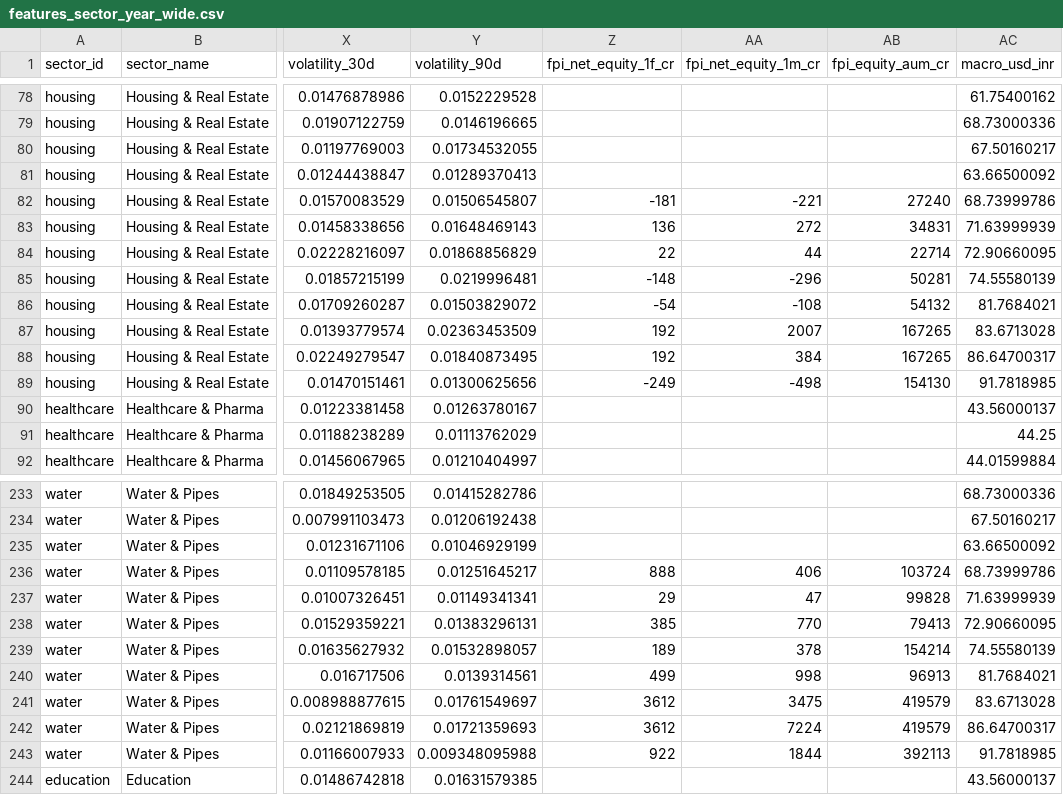
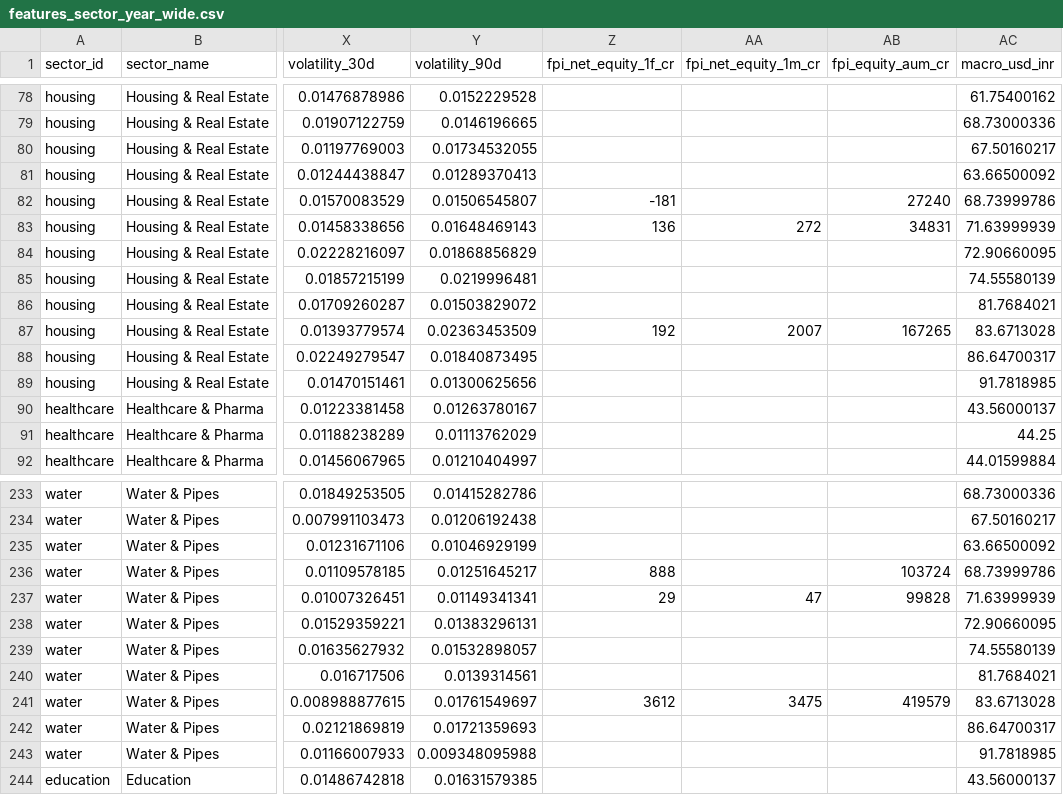
Before and after one commit to akshitaaa11/arth-drishti, a CSV file: data/csv/features_sector_year_wide.csv, drawn as a sheet; only a part is shown, gaps mark what is left out; the diff covers the shown part only; the diff names each change by its address in the sheet, - before the commit and + after, or states it on an @@ line.

```diff
--- a/data/csv/features_sector_year_wide.csv
+++ b/data/csv/features_sector_year_wide.csv
-AA82 (fpi_net_equity_1m_cr): -221
+AA82 (fpi_net_equity_1m_cr): (empty)
-Z84 (fpi_net_equity_1f_cr): 22
+Z84 (fpi_net_equity_1f_cr): (empty)
-AA84 (fpi_net_equity_1m_cr): 44
+AA84 (fpi_net_equity_1m_cr): (empty)
-AB84 (fpi_equity_aum_cr): 22714
+AB84 (fpi_equity_aum_cr): (empty)
-Z85 (fpi_net_equity_1f_cr): -148
+Z85 (fpi_net_equity_1f_cr): (empty)
-AA85 (fpi_net_equity_1m_cr): -296
+AA85 (fpi_net_equity_1m_cr): (empty)
-AB85 (fpi_equity_aum_cr): 50281
+AB85 (fpi_equity_aum_cr): (empty)
-Z86 (fpi_net_equity_1f_cr): -54
+Z86 (fpi_net_equity_1f_cr): (empty)
-AA86 (fpi_net_equity_1m_cr): -108
+AA86 (fpi_net_equity_1m_cr): (empty)
-AB86 (fpi_equity_aum_cr): 54132
+AB86 (fpi_equity_aum_cr): (empty)
-Z88 (fpi_net_equity_1f_cr): 192
+Z88 (fpi_net_equity_1f_cr): (empty)
-AA88 (fpi_net_equity_1m_cr): 384
+AA88 (fpi_net_equity_1m_cr): (empty)
-AB88 (fpi_equity_aum_cr): 167265
+AB88 (fpi_equity_aum_cr): (empty)
-Z89 (fpi_net_equity_1f_cr): -249
+Z89 (fpi_net_equity_1f_cr): (empty)
-AA89 (fpi_net_equity_1m_cr): -498
+AA89 (fpi_net_equity_1m_cr): (empty)
-AB89 (fpi_equity_aum_cr): 154130
+AB89 (fpi_equity_aum_cr): (empty)
-AA236 (fpi_net_equity_1m_cr): 406
+AA236 (fpi_net_equity_1m_cr): (empty)
-Z238 (fpi_net_equity_1f_cr): 385
+Z238 (fpi_net_equity_1f_cr): (empty)
-AA238 (fpi_net_equity_1m_cr): 770
+AA238 (fpi_net_equity_1m_cr): (empty)
-AB238 (fpi_equity_aum_cr): 79413
+AB238 (fpi_equity_aum_cr): (empty)
-Z239 (fpi_net_equity_1f_cr): 189
+Z239 (fpi_net_equity_1f_cr): (empty)
-AA239 (fpi_net_equity_1m_cr): 378
+AA239 (fpi_net_equity_1m_cr): (empty)
-AB239 (fpi_equity_aum_cr): 154214
+AB239 (fpi_equity_aum_cr): (empty)
-Z240 (fpi_net_equity_1f_cr): 499
+Z240 (fpi_net_equity_1f_cr): (empty)
-AA240 (fpi_net_equity_1m_cr): 998
+AA240 (fpi_net_equity_1m_cr): (empty)
-AB240 (fpi_equity_aum_cr): 96913
+AB240 (fpi_equity_aum_cr): (empty)
-Z242 (fpi_net_equity_1f_cr): 3612
+Z242 (fpi_net_equity_1f_cr): (empty)
-AA242 (fpi_net_equity_1m_cr): 7224
+AA242 (fpi_net_equity_1m_cr): (empty)
-AB242 (fpi_equity_aum_cr): 419579
+AB242 (fpi_equity_aum_cr): (empty)
-Z243 (fpi_net_equity_1f_cr): 922
+Z243 (fpi_net_equity_1f_cr): (empty)
-AA243 (fpi_net_equity_1m_cr): 1844
+AA243 (fpi_net_equity_1m_cr): (empty)
-AB243 (fpi_equity_aum_cr): 392113
+AB243 (fpi_equity_aum_cr): (empty)
```
Also changed, not shown: 113 edited cells elsewhere in this file, data/csv/features_sector_year.csv, 10 other files.
